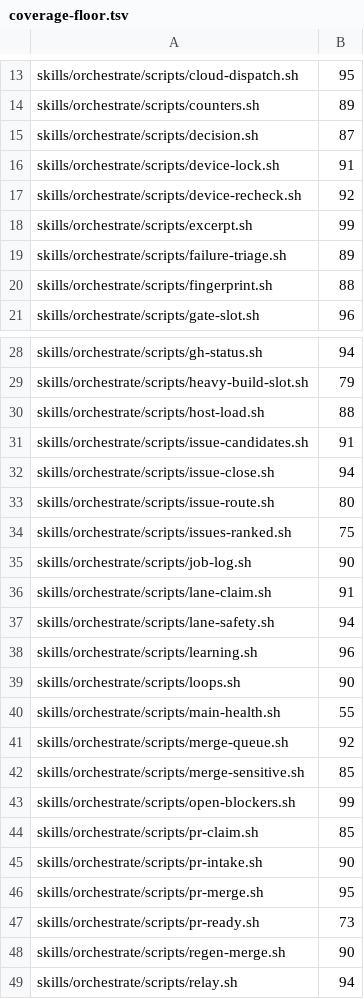
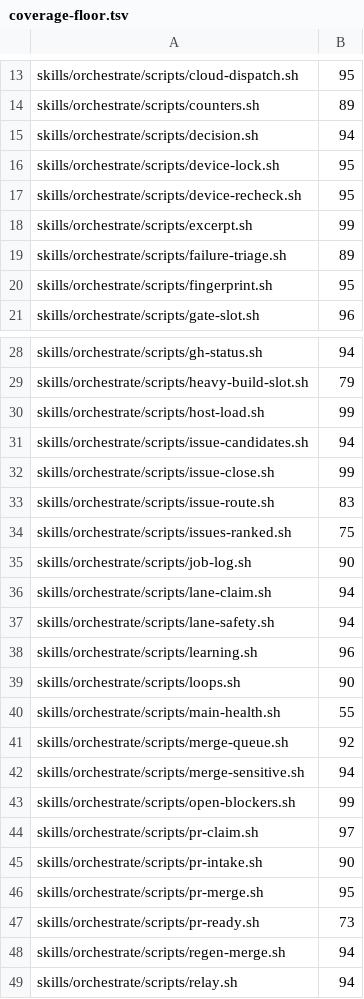
Before and after one commit to kaeawc/waaagh, a TSV file: dev/coverage-floor.tsv, drawn as a sheet; only a part is shown, gaps mark what is left out; the diff covers the shown part only.

```diff
--- a/dev/coverage-floor.tsv
+++ b/dev/coverage-floor.tsv
@@ -14,8 +14,8 @@ skills/orchestrate/scripts/cloud-dispatch.sh	95
 skills/orchestrate/scripts/counters.sh	89
-skills/orchestrate/scripts/decision.sh	87
-skills/orchestrate/scripts/device-lock.sh	91
-skills/orchestrate/scripts/device-recheck.sh	92
+skills/orchestrate/scripts/decision.sh	94
+skills/orchestrate/scripts/device-lock.sh	95
+skills/orchestrate/scripts/device-recheck.sh	95
 skills/orchestrate/scripts/excerpt.sh	99
 skills/orchestrate/scripts/failure-triage.sh	89
-skills/orchestrate/scripts/fingerprint.sh	88
+skills/orchestrate/scripts/fingerprint.sh	95
 skills/orchestrate/scripts/gate-slot.sh	96
@@ -29,9 +29,9 @@ skills/orchestrate/scripts/gh-status.sh	94
 skills/orchestrate/scripts/heavy-build-slot.sh	79
-skills/orchestrate/scripts/host-load.sh	88
-skills/orchestrate/scripts/issue-candidates.sh	91
-skills/orchestrate/scripts/issue-close.sh	94
-skills/orchestrate/scripts/issue-route.sh	80
+skills/orchestrate/scripts/host-load.sh	99
+skills/orchestrate/scripts/issue-candidates.sh	94
+skills/orchestrate/scripts/issue-close.sh	99
+skills/orchestrate/scripts/issue-route.sh	83
 skills/orchestrate/scripts/issues-ranked.sh	75
 skills/orchestrate/scripts/job-log.sh	90
-skills/orchestrate/scripts/lane-claim.sh	91
+skills/orchestrate/scripts/lane-claim.sh	94
 skills/orchestrate/scripts/lane-safety.sh	94
@@ -41,5 +41,5 @@ skills/orchestrate/scripts/main-health.sh	55
 skills/orchestrate/scripts/merge-queue.sh	92
-skills/orchestrate/scripts/merge-sensitive.sh	85
+skills/orchestrate/scripts/merge-sensitive.sh	94
 skills/orchestrate/scripts/open-blockers.sh	99
-skills/orchestrate/scripts/pr-claim.sh	85
+skills/orchestrate/scripts/pr-claim.sh	97
 skills/orchestrate/scripts/pr-intake.sh	90
@@ -47,3 +47,3 @@ skills/orchestrate/scripts/pr-merge.sh	95
 skills/orchestrate/scripts/pr-ready.sh	73
-skills/orchestrate/scripts/regen-merge.sh	90
+skills/orchestrate/scripts/regen-merge.sh	94
 skills/orchestrate/scripts/relay.sh	94
```
Also changed, not shown: 1 edited cell elsewhere in this file, 14 other files.
